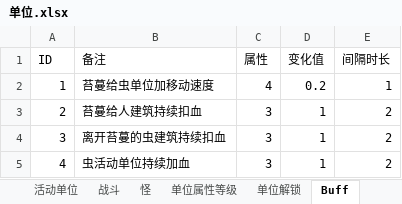
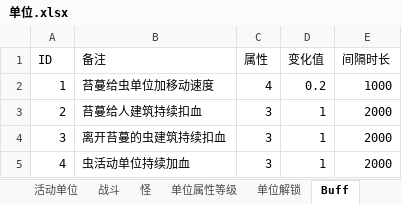
Before and after one commit to 544898458/Iocp20Coroutine, an Excel workbook: Iocp20Coroutine/表/单位.xlsx, sheet Buff, drawn as a sheet; values as stored, in another font and other column widths than the file's, no borders; the diff names each change by its address in the sheet, - before the commit and + after, or states it on an @@ line.

```diff
--- a/Iocp20Coroutine/表/单位.xlsx (sheet Buff)
+++ b/Iocp20Coroutine/表/单位.xlsx (sheet Buff)
-E2 (间隔时长): 1
+E2 (间隔时长): 1000
-E3:E5 (间隔时长): 2
+E3:E5 (间隔时长): 2000
```
Also changed, not shown: sheet 战斗, 8 other files.
